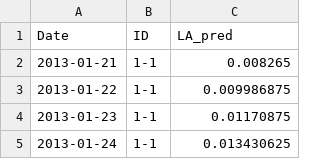
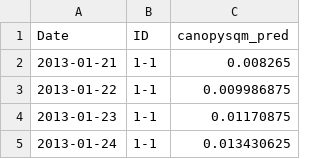
Before and after one commit to CourtneyCampany/EucPVE, a CSV file: calculated data/LApred.csv (was calculated data/LApredbypot.csv), drawn as a sheet; only a part is shown.

Commit message:
added approxfun function to functions script, added leaf area and leaf number interpolations to calculated data fodler, renamed leaf interpolation script

```diff
--- a/calculated data/LApredbypot.csv
+++ b/calculated data/LApred.csv
@@ -1,2 +1,2 @@
-"Date","ID","LA_pred"
+"Date","ID","canopysqm_pred"
 2013-01-21,"1-1",0.008265
```
Also changed, not shown: 3 other files.
